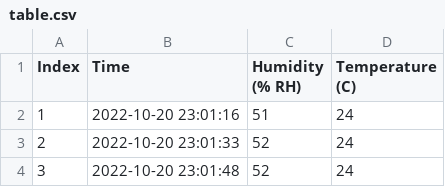
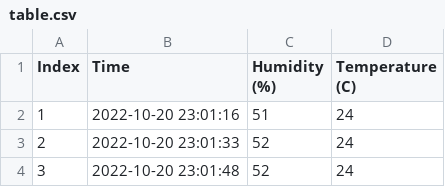
Before and after one commit to npatel84/npatel84.github.io, a CSV file: table.csv, drawn as a sheet; only a part is shown.

Commit message:
Update table.csv

```diff
--- a/table.csv
+++ b/table.csv
@@ -1,2 +1,2 @@
-Index,Time,Humidity (% RH),Temperature (C)
+Index,Time,Humidity (%),Temperature (C)
 1,2022-10-20 23:01:16,51,24
```
